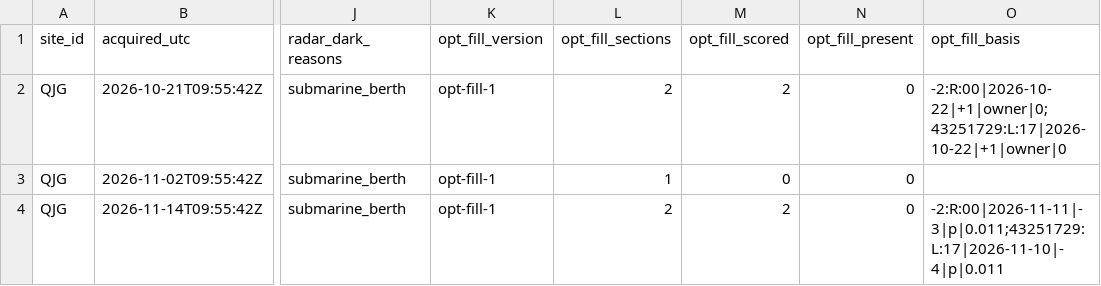
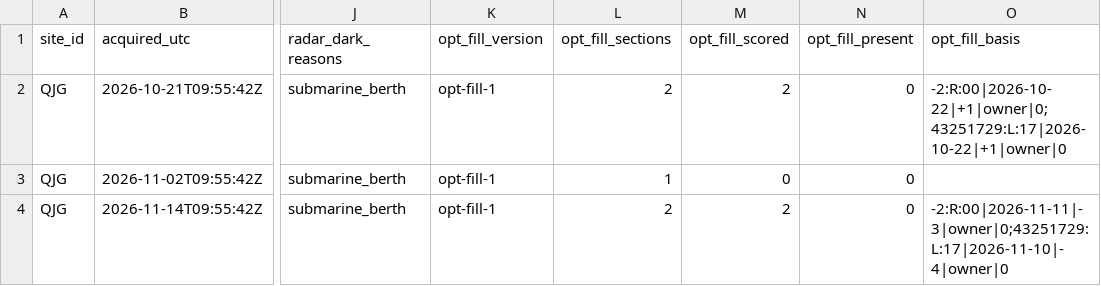
Before and after one commit to 2wrr6c7mmj-jpg/observatory-data, a CSV file: docs/data/sat/quay_blind/QJG.csv, drawn as a sheet; only a part is shown, gaps mark what is left out; the diff names each change by its address in the sheet, - before the commit and + after, or states it on an @@ line.

```diff
--- a/docs/data/sat/quay_blind/QJG.csv
+++ b/docs/data/sat/quay_blind/QJG.csv
-O4 (opt_fill_basis): -2:R:00|2026-11-11|-3|p|0.011;43251729:L:17|2026-11-10|-4|p|0.011
+O4 (opt_fill_basis): -2:R:00|2026-11-11|-3|owner|0;43251729:L:17|2026-11-10|-4|owner|0
```
Also changed, not shown: docs/data/sat/quay_blind/QDH.csv, docs/data/sat/quay_blind/SLP.csv, 2 other files.
